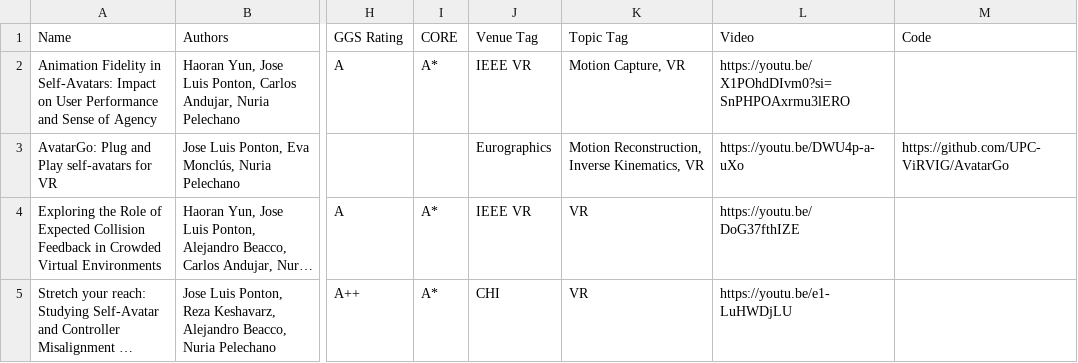
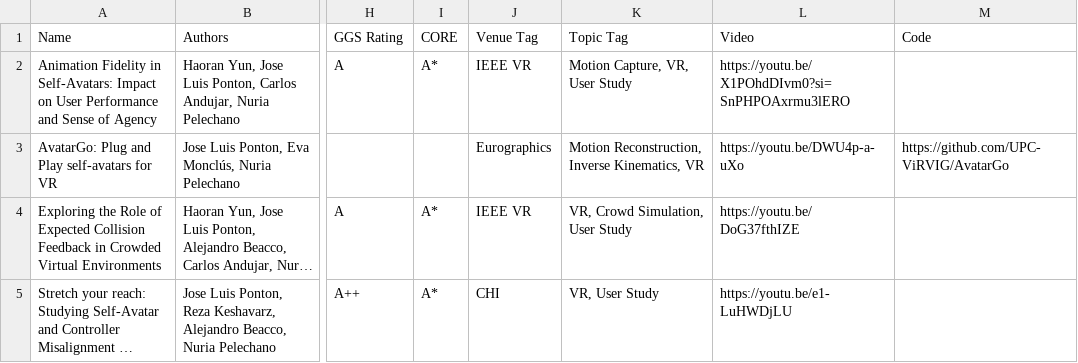
Before and after one commit to JLPM22/jlpm22.github.io, a CSV file: content/Academic - Conference.csv, drawn as a sheet; only a part is shown, gaps mark what is left out; long unchanged cells end in …; the diff names each change by its address in the sheet, - before the commit and + after, or states it on an @@ line.

```diff
--- a/content/Academic - Conference.csv
+++ b/content/Academic - Conference.csv
-K2 (Topic Tag): Motion Capture, VR
+K2 (Topic Tag): Motion Capture, VR, User Study
-K4 (Topic Tag): VR
+K4 (Topic Tag): VR, Crowd Simulation, User Study
-K5 (Topic Tag): VR
+K5 (Topic Tag): VR, User Study
```
Also changed, not shown: content/Academic - Journal.csv, content/Academic - Teaching.csv, 35 other files.
